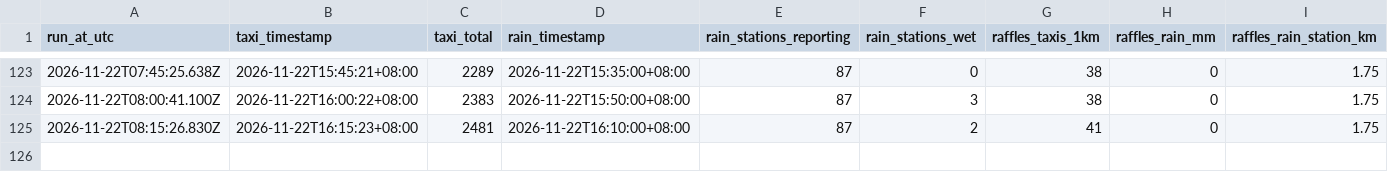
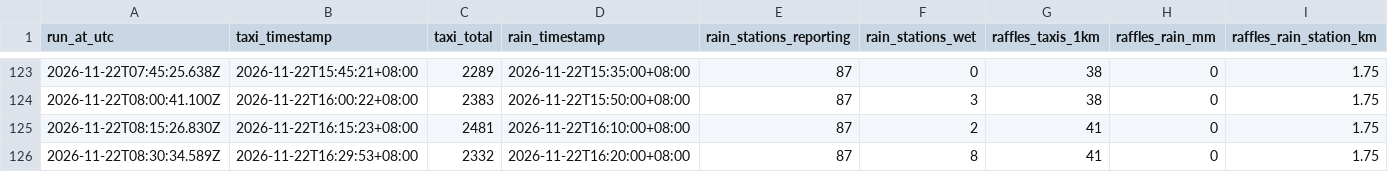
Before and after one commit to chuan77/AIxTech-SG-Weather, a CSV file: taxi-rain.csv, drawn as a sheet; only a part is shown, gaps mark what is left out; rows hold the shown columns only; the diff names each change by its address in the sheet, - before the commit and + after, or states it on an @@ line.

```diff
--- a/taxi-rain.csv
+++ b/taxi-rain.csv
+row 126: 2026-11-22T08:30:34.589Z | 2026-11-22T16:29:53+08:00 | 2332 | 2026-11-22T16:20:00+08:00 | 87 | 8 | 41 | 0 | 1.75
```
